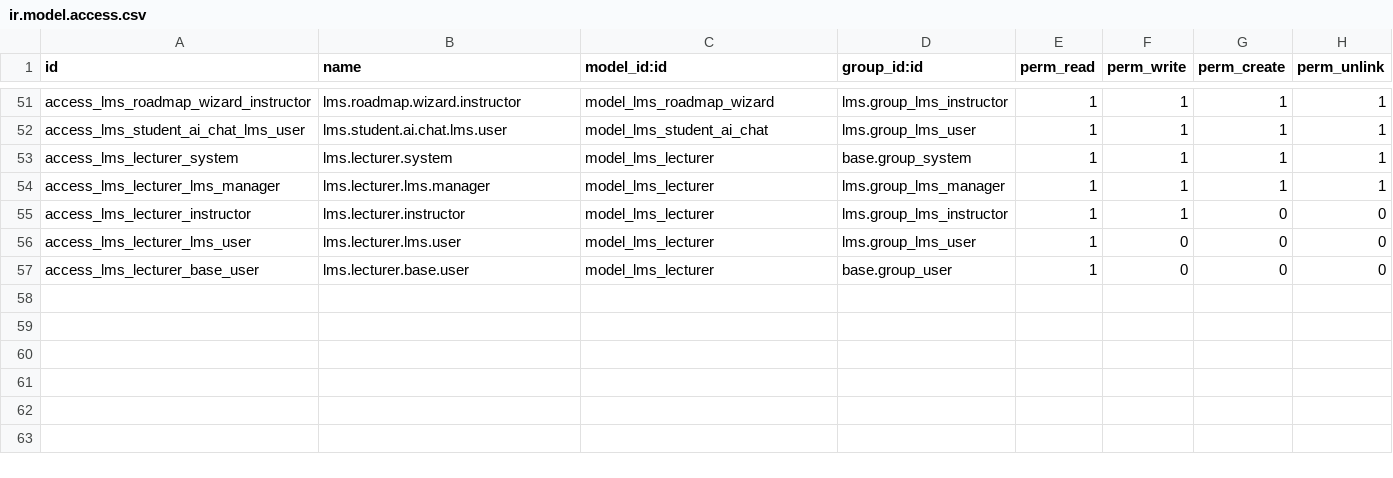
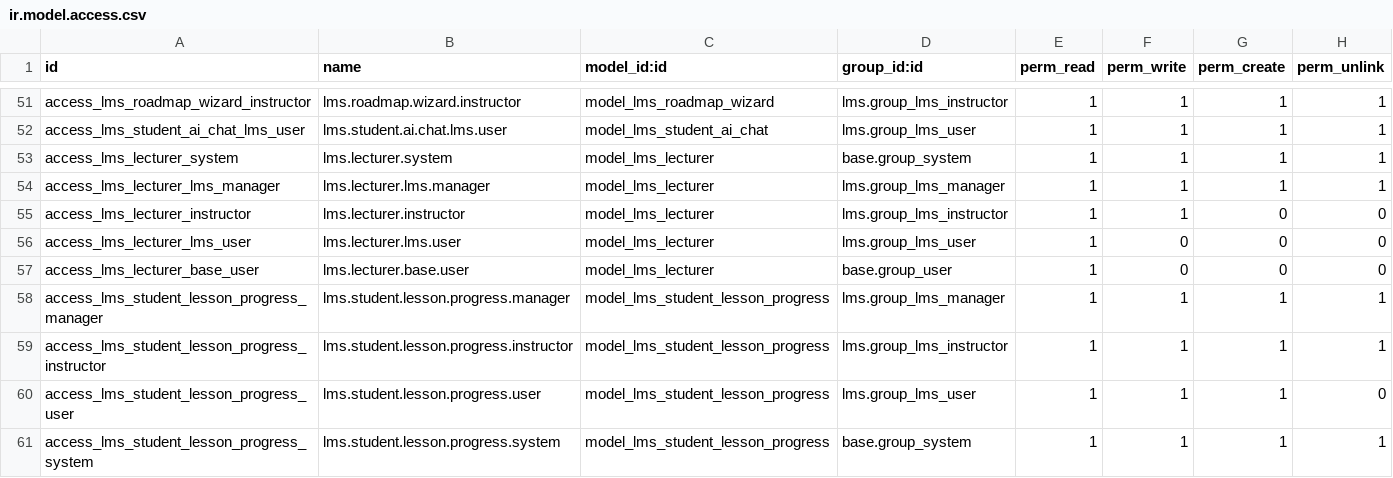
Before and after one commit to nguyenthuyngan47/DATN-LMS, a CSV file: lms/security/ir.model.access.csv, drawn as a sheet; only a part is shown, gaps mark what is left out; the diff names each change by its address in the sheet, - before the commit and + after, or states it on an @@ line.

```diff
--- a/lms/security/ir.model.access.csv
+++ b/lms/security/ir.model.access.csv
+row 58: access_lms_student_lesson_progress_manager | lms.student.lesson.progress.manager | model_lms_student_lesson_progress | lms.group_lms_manager | 1 | 1 | 1 | 1
+row 59: access_lms_student_lesson_progress_instructor | lms.student.lesson.progress.instructor | model_lms_student_lesson_progress | lms.group_lms_instructor | 1 | 1 | 1 | 1
+row 60: access_lms_student_lesson_progress_user | lms.student.lesson.progress.user | model_lms_student_lesson_progress | lms.group_lms_user | 1 | 1 | 1 | 0
+row 61: access_lms_student_lesson_progress_system | lms.student.lesson.progress.system | model_lms_student_lesson_progress | base.group_system | 1 | 1 | 1 | 1
```
Also changed, not shown: 4 other files.
